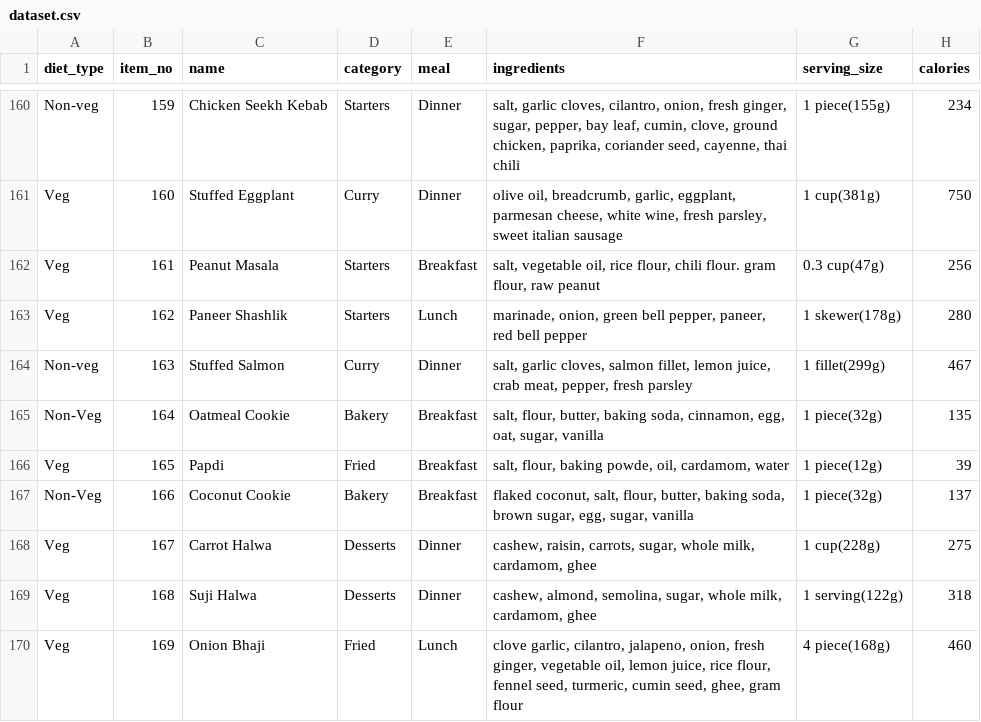
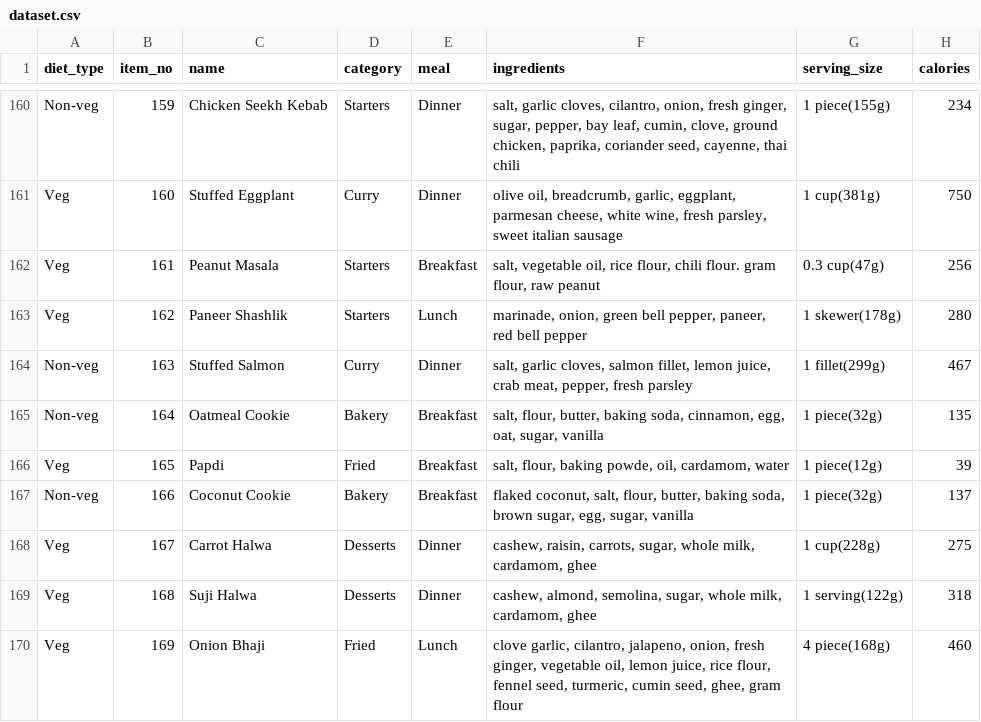
Before and after one commit to Vaishnavi0805/Diet-Plan-Maker, a CSV file: dataset.csv, drawn as a sheet; only a part is shown, gaps mark what is left out; the diff names each change by its address in the sheet, - before the commit and + after, or states it on an @@ line.

```diff
--- a/dataset.csv
+++ b/dataset.csv
-A165 (diet_type): Non-Veg
+A165 (diet_type): Non-veg
-A167 (diet_type): Non-Veg
+A167 (diet_type): Non-veg
```
Also changed, not shown: dataset-copy.csv, 1 other file.
